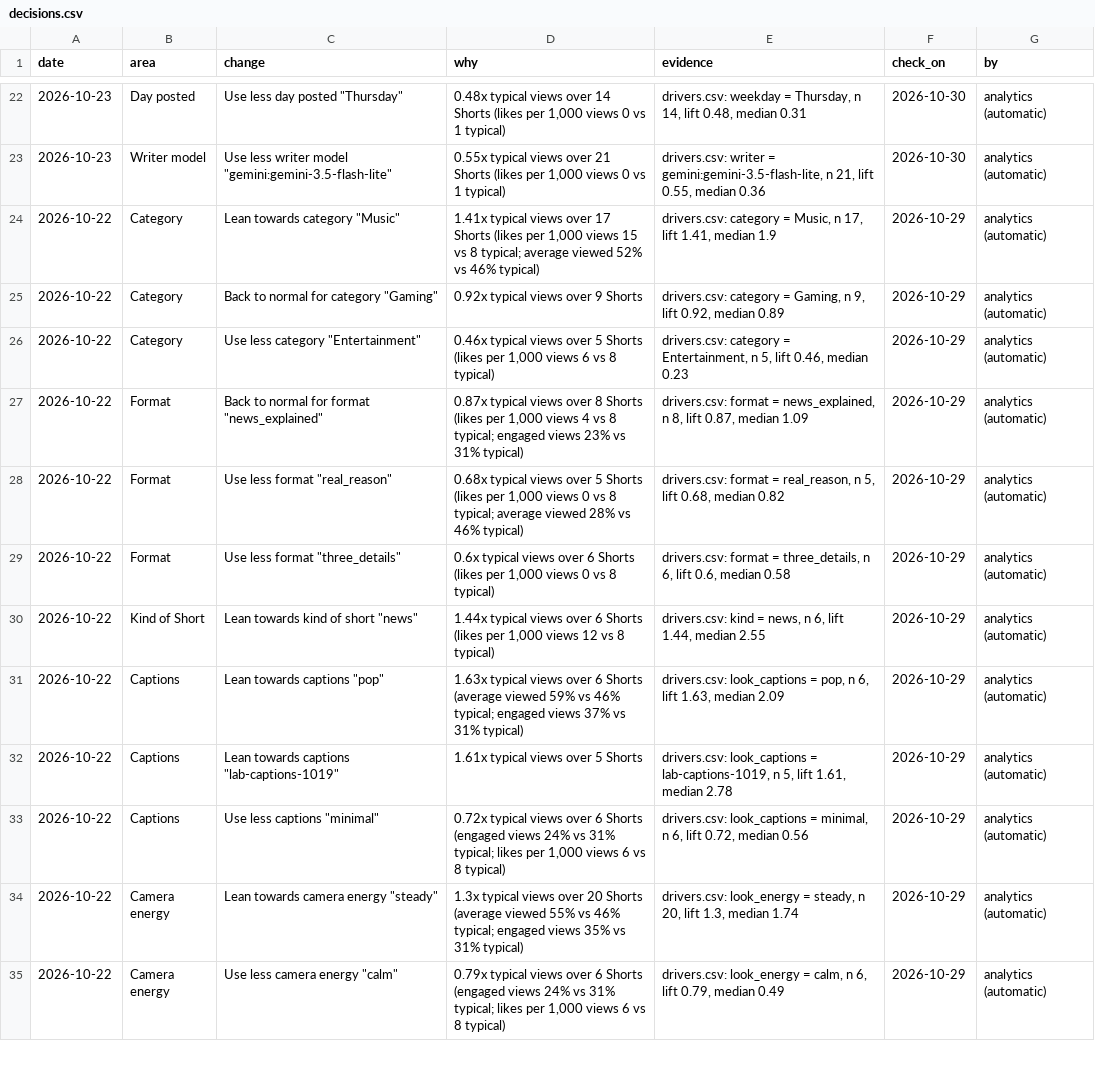
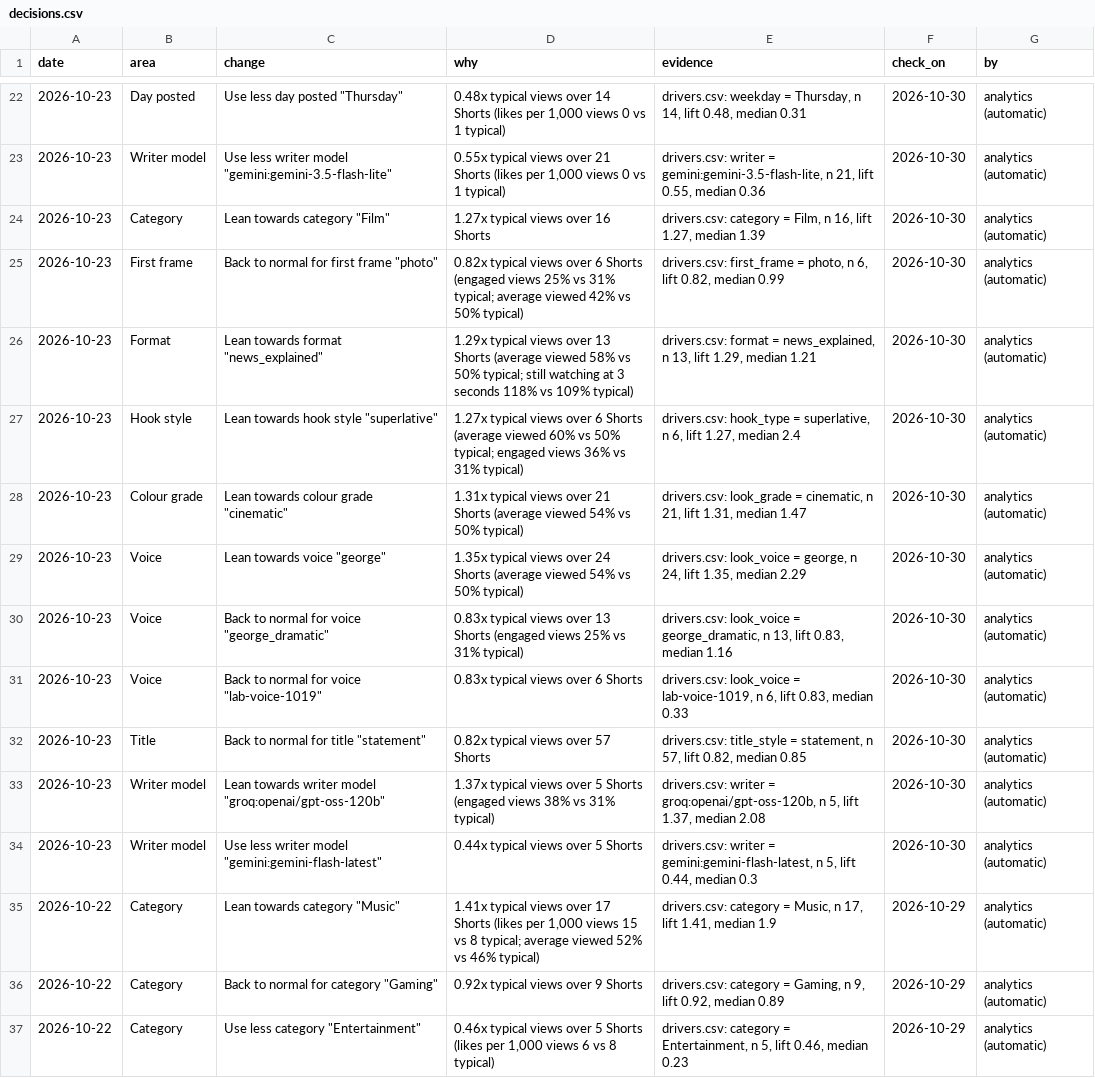
Before and after one commit to quickplay-studio/quickplay-autopilot, a CSV file: analytics/decisions.csv, drawn as a sheet; only a part is shown, gaps mark what is left out; the shorter side is filled out with more unchanged rows.

```diff
--- a/analytics/decisions.csv
+++ b/analytics/decisions.csv
@@ -23,2 +23,13 @@ date,area,change,why,evidence,check_on,by
 2026-10-23,Writer model,"Use less writer model ""gemini:gemini-3.5-flash-lite""","0.55x typical views over 21 Shorts (likes per 1,000 views 0 vs 1 typical)","drivers.csv: writer = gemini:gemini-3.5-flash-lite, n 21, lift 0.55, median 0.36",2026-10-30,analytics (automatic)
+2026-10-23,Category,"Lean towards category ""Film""",1.27x typical views over 16 Shorts,"drivers.csv: category = Film, n 16, lift 1.27, median 1.39",2026-10-30,analytics (automatic)
+2026-10-23,First frame,"Back to normal for first frame ""photo""",0.82x typical views over 6 Shorts (engaged views 25% vs 31% typical; average viewed 42% vs 50% typical),"drivers.csv: first_frame = photo, n 6, lift 0.82, median 0.99",2026-10-30,analytics (automatic)
+2026-10-23,Format,"Lean towards format ""news_explained""",1.29x typical views over 13 Shorts (average viewed 58% vs 50% typical; still watching at 3 seconds 118% vs 109% typical),"drivers.csv: format = news_explained, n 13, lift 1.29, median 1.21",2026-10-30,analytics (automatic)
+2026-10-23,Hook style,"Lean towards hook style ""superlative""",1.27x typical views over 6 Shorts (average viewed 60% vs 50% typical; engaged views 36% vs 31% typical),"drivers.csv: hook_type = superlative, n 6, lift 1.27, median 2.4",2026-10-30,analytics (automatic)
+2026-10-23,Colour grade,"Lean towards colour grade ""cinematic""",1.31x typical views over 21 Shorts (average viewed 54% vs 50% typical),"drivers.csv: look_grade = cinematic, n 21, lift 1.31, median 1.47",2026-10-30,analytics (automatic)
+2026-10-23,Voice,"Lean towards voice ""george""",1.35x typical views over 24 Shorts (average viewed 54% vs 50% typical),"drivers.csv: look_voice = george, n 24, lift 1.35, median 2.29",2026-10-30,analytics (automatic)
+2026-10-23,Voice,"Back to normal for voice ""george_dramatic""",0.83x typical views over 13 Shorts (engaged views 25% vs 31% typical),"drivers.csv: look_voice = george_dramatic, n 13, lift 0.83, median 1.16",2026-10-30,analytics (automatic)
+2026-10-23,Voice,"Back to normal for voice ""lab-voice-1019""",0.83x typical views over 6 Shorts,"drivers.csv: look_voice = lab-voice-1019, n 6, lift 0.83, median 0.33",2026-10-30,analytics (automatic)
+2026-10-23,Title,"Back to normal for title ""statement""",0.82x typical views over 57 Shorts,"drivers.csv: title_style = statement, n 57, lift 0.82, median 0.85",2026-10-30,analytics (automatic)
+2026-10-23,Writer model,"Lean towards writer model ""groq:openai/gpt-oss-120b""",1.37x typical views over 5 Shorts (engaged views 38% vs 31% typical),"drivers.csv: writer = groq:openai/gpt-oss-120b, n 5, lift 1.37, median 2.08",2026-10-30,analytics (automatic)
+2026-10-23,Writer model,"Use less writer model ""gemini:gemini-flash-latest""",0.44x typical views over 5 Shorts,"drivers.csv: writer = gemini:gemini-flash-latest, n 5, lift 0.44, median 0.3",2026-10-30,analytics (automatic)
 2026-10-22,Category,"Lean towards category ""Music""","1.41x typical views over 17 Shorts (likes per 1,000 views 15 vs 8 typical; average viewed 52% vs 46% typical)","drivers.csv: category = Music, n 17, lift 1.41, median 1.9",2026-10-29,analytics (automatic)
```
Also changed, not shown: analytics/breakouts.csv, analytics/drivers.csv, 29 other files.
